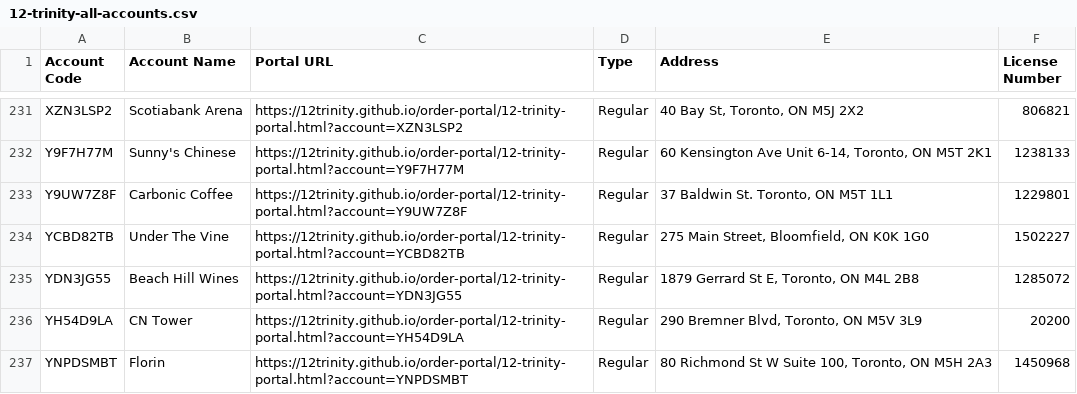
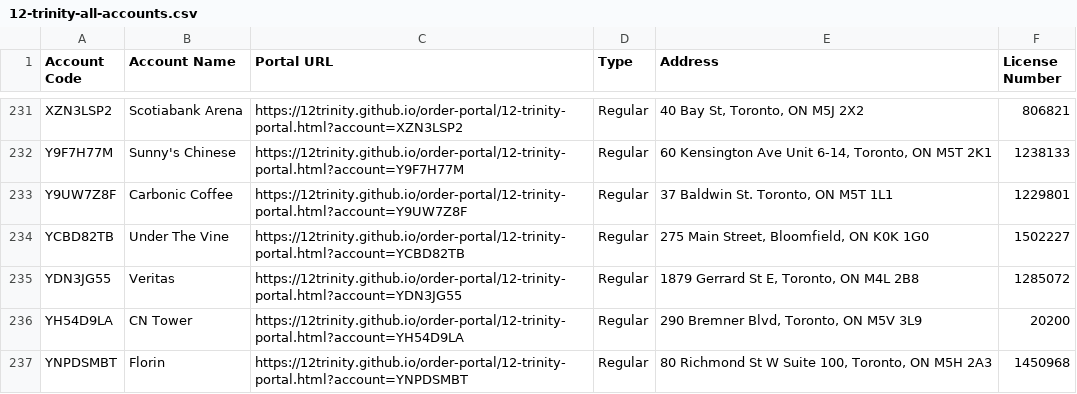
Before and after one commit to 12Trinity/order-portal, a CSV file: 12-trinity-all-accounts.csv, drawn as a sheet; only a part is shown, gaps mark what is left out.

Commit message:
Add files via upload

```diff
--- a/12-trinity-all-accounts.csv
+++ b/12-trinity-all-accounts.csv
@@ -234,3 +234,3 @@ Y9UW7Z8F,Carbonic Coffee,https://12trinity.github.io/order-portal/12-trinity-por
 YCBD82TB,Under The Vine,https://12trinity.github.io/order-portal/12-trinity-portal.html?account=YCBD82TB,Regular,"275 Main Street, Bloomfield, ON K0K 1G0",1502227
-YDN3JG55,Beach Hill Wines,https://12trinity.github.io/order-portal/12-trinity-portal.html?account=YDN3JG55,Regular,"1879 Gerrard St E, Toronto, ON  M4L 2B8",1285072
+YDN3JG55,Veritas,https://12trinity.github.io/order-portal/12-trinity-portal.html?account=YDN3JG55,Regular,"1879 Gerrard St E, Toronto, ON  M4L 2B8",1285072
 YH54D9LA,CN Tower,https://12trinity.github.io/order-portal/12-trinity-portal.html?account=YH54D9LA,Regular,"290 Bremner Blvd, Toronto, ON  M5V 3L9",20200
```
